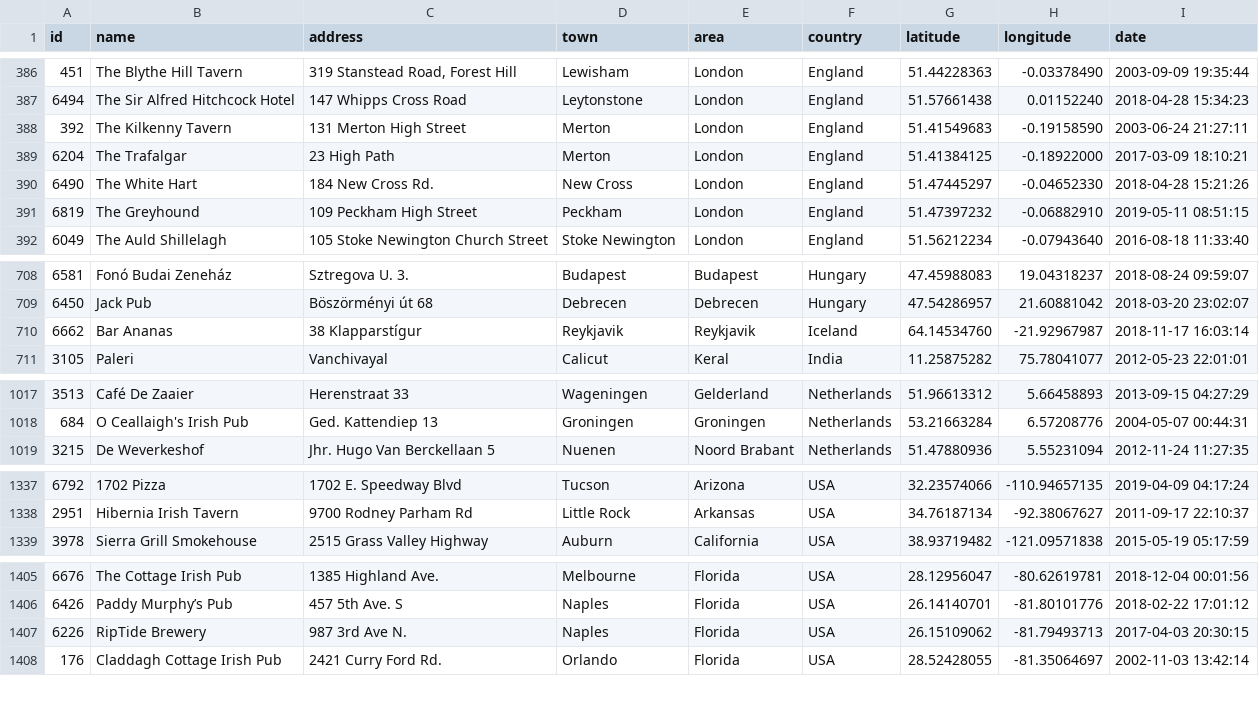
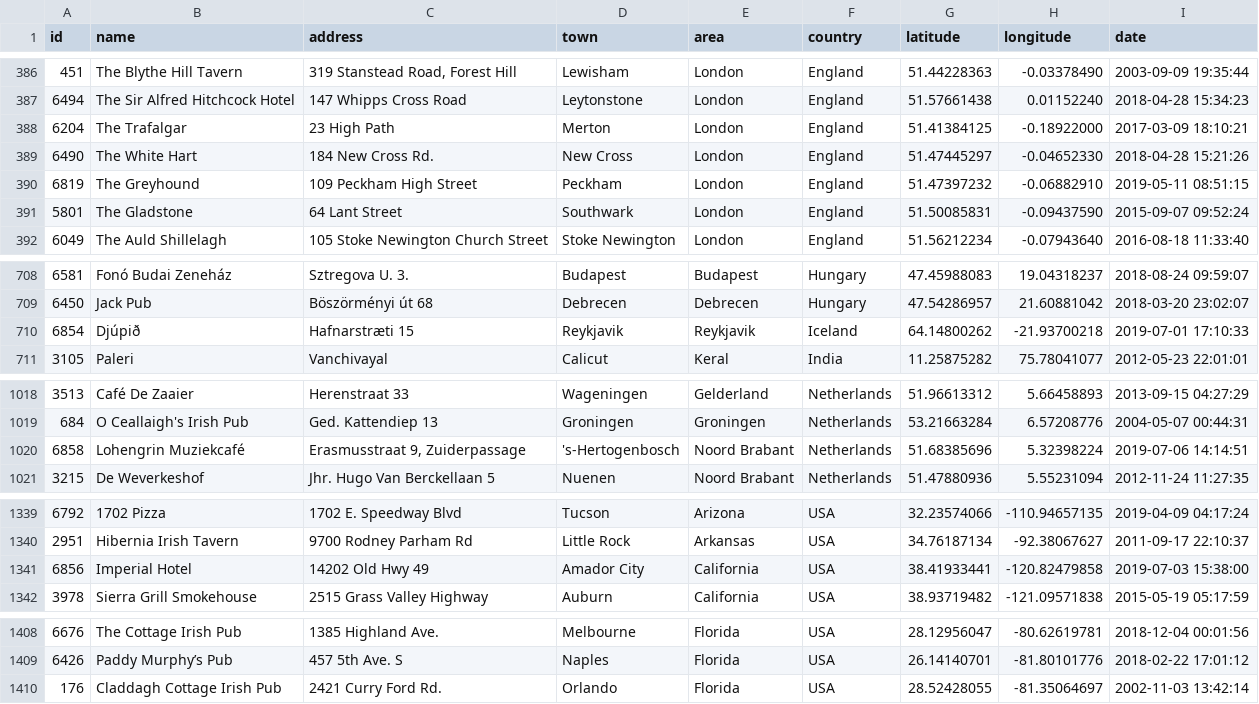
Before and after one commit to adactio/TheSession-data, a CSV file: csv/sessions.csv, drawn as a sheet; only a part is shown, gaps mark what is left out; removed rows and columns are numbered as before the commit, all else as after; the diff covers the shown part only; the diff names each change by its address in the sheet, - before the commit and + after, or states it on an @@ line.

```diff
--- a/csv/sessions.csv
+++ b/csv/sessions.csv
-row 388: 392 | The Kilkenny Tavern | 131 Merton High Street | Merton | London | England | 51.41549683 | -0.19158590 | 2003-06-24 21:27:11
+row 391: 5801 | The Gladstone | 64 Lant Street | Southwark | London | England | 51.50085831 | -0.09437590 | 2015-09-07 09:52:24
-row 710: 6662 | Bar Ananas | 38 Klapparstígur | Reykjavik | Reykjavik | Iceland | 64.14534760 | -21.92967987 | 2018-11-17 16:03:14
+row 710: 6854 | Djúpið | Hafnarstræti 15 | Reykjavik | Reykjavik | Iceland | 64.14800262 | -21.93700218 | 2019-07-01 17:10:33
+row 1020: 6858 | Lohengrin Muziekcafé | Erasmusstraat 9, Zuiderpassage | 's-Hertogenbosch | Noord Brabant | Netherlands | 51.68385696 | 5.32398224 | 2019-07-06 14:14:51
+row 1341: 6856 | Imperial Hotel | 14202 Old Hwy 49 | Amador City | California | USA | 38.41933441 | -120.82479858 | 2019-07-03 15:38:00
-row 1407: 6226 | RipTide Brewery | 987 3rd Ave N. | Naples | Florida | USA | 26.15109062 | -81.79493713 | 2017-04-03 20:30:15
```
Also changed, not shown: 2 added rows, 1 moved row and 12 edited cells elsewhere in this file, csv/events.csv, 7 other files.
